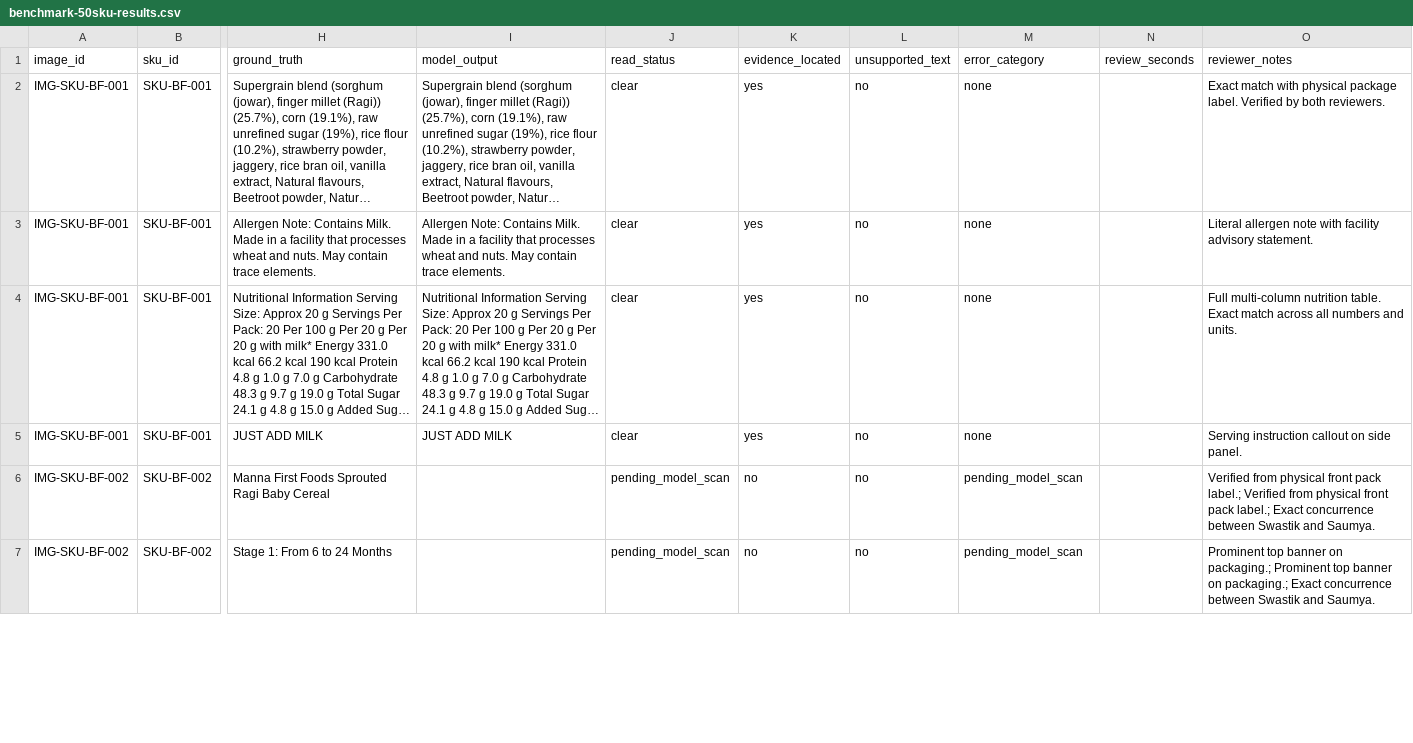
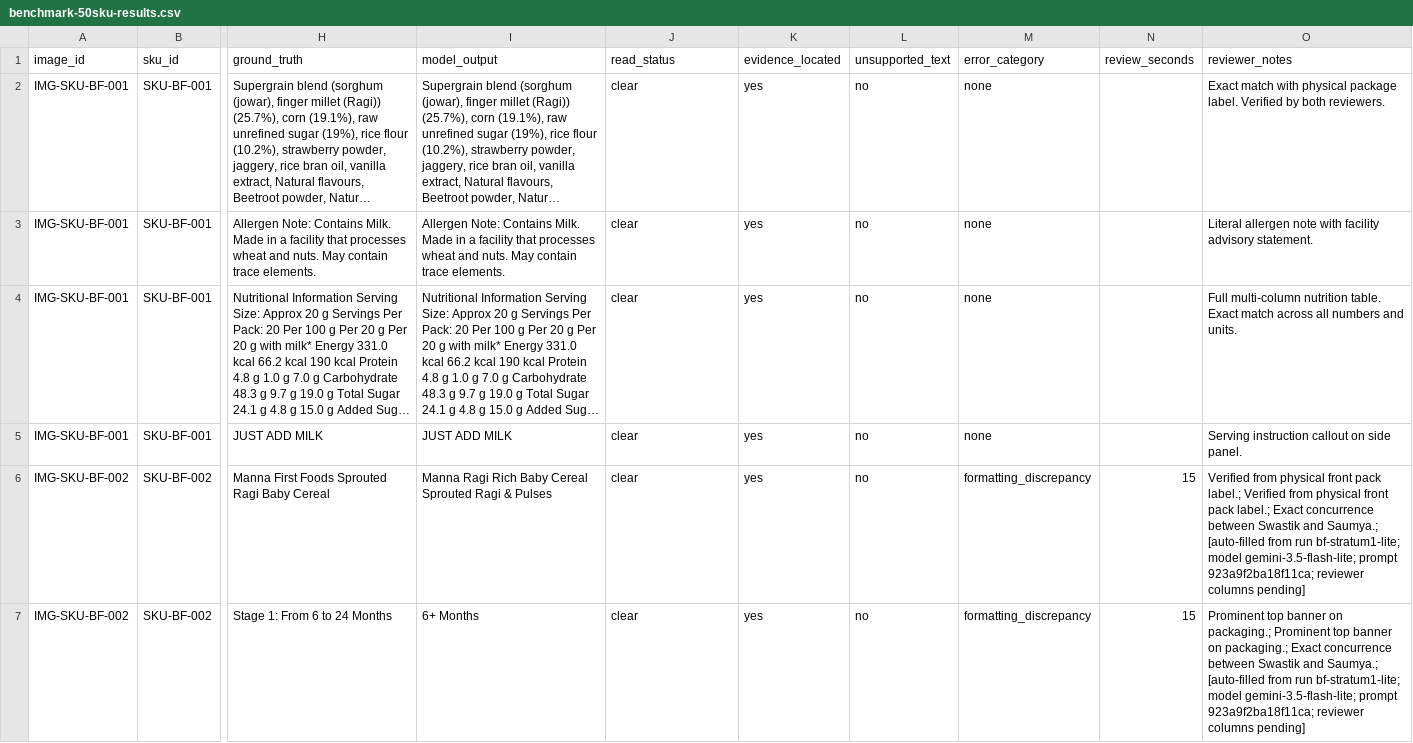
Before and after one commit to tripathiswastik/LabelFit-India, a CSV file: docs/benchmark-50sku-results.csv, drawn as a sheet; only a part is shown, gaps mark what is left out; long unchanged cells end in …; the diff covers the shown part only; the diff names each change by its address in the sheet, - before the commit and + after, or states it on an @@ line.

Commit message:
feat(benchmark): pair SKU-BF-002 with retail scan, expanding scored benchmark to 12 fields across 3 SKUs

```diff
--- a/docs/benchmark-50sku-results.csv
+++ b/docs/benchmark-50sku-results.csv
-I6 (model_output): (empty)
+I6 (model_output): Manna Ragi Rich Baby Cereal Sprouted Ragi & Pulses
-J6:J7 (read_status): pending_model_scan
+J6:J7 (read_status): clear
-K6:K7 (evidence_located): no
+K6:K7 (evidence_located): yes
-M6:M7 (error_category): pending_model_scan
+M6:M7 (error_category): formatting_discrepancy
-N6:N7 (review_seconds): (empty)
+N6:N7 (review_seconds): 15
-O6 (reviewer_notes): …Swastik and Saumya.
+O6 (reviewer_notes): …Swastik and Saumya.; [auto-filled from run bf-stratum1-lite; model gemini-3.5-flash-lite; prompt 923a9f2ba18f11ca; reviewer columns pending]
-I7 (model_output): (empty)
+I7 (model_output): 6+ Months
-O7 (reviewer_notes): …Swastik and Saumya.
+O7 (reviewer_notes): …Swastik and Saumya.; [auto-filled from run bf-stratum1-lite; model gemini-3.5-flash-lite; prompt 923a9f2ba18f11ca; reviewer columns pending]
```
Also changed, not shown: 16 edited cells elsewhere in this file, 6 other files.
